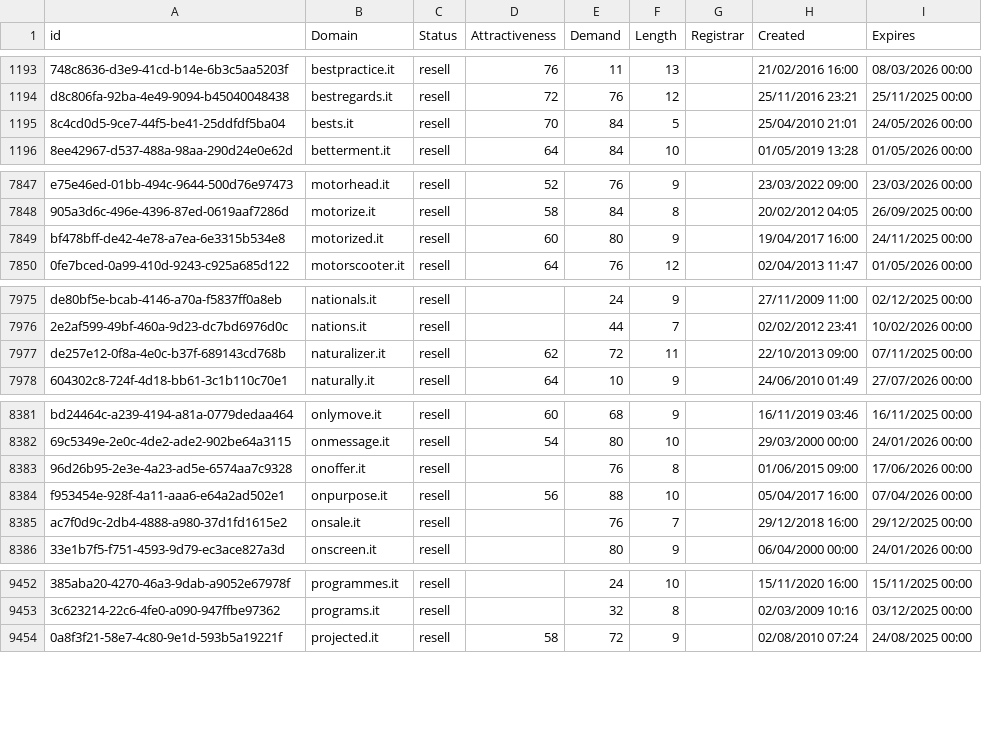
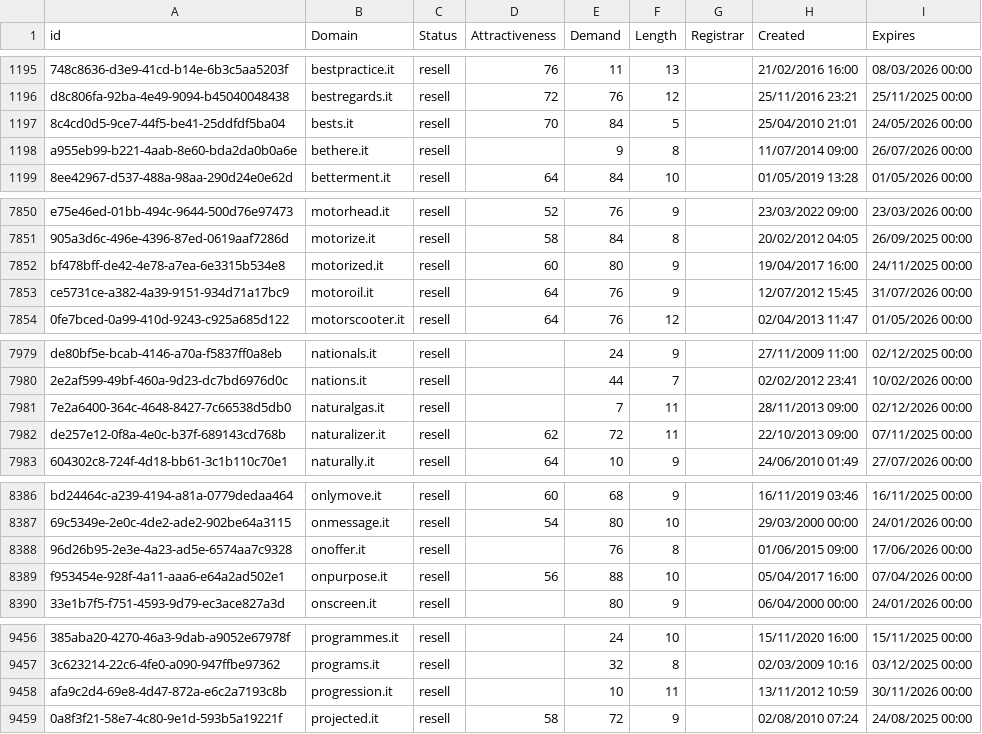
Before and after one commit to UniqueDomains/it-oneword-domains, a CSV file: it.csv, drawn as a sheet; only a part is shown, gaps mark what is left out; removed rows and columns are numbered as before the commit, all else as after; the diff covers the shown part only; the diff names each change by its address in the sheet, - before the commit and + after, or states it on an @@ line.

```diff
--- a/it.csv
+++ b/it.csv
+row 1198: a955eb99-b221-4aab-8e60-bda2da0b0a6e | bethere.it | resell |  | 9 | 8 |  | 11/07/2014 09:00 | 26/07/2026 00:00
+row 7853: ce5731ce-a382-4a39-9151-934d71a17bc9 | motoroil.it | resell | 64 | 76 | 9 |  | 12/07/2012 15:45 | 31/07/2026 00:00
+row 7981: 7e2a6400-364c-4648-8427-7c66538d5db0 | naturalgas.it | resell |  | 7 | 11 |  | 28/11/2013 09:00 | 02/12/2026 00:00
-row 8385: ac7f0d9c-2db4-4888-a980-37d1fd1615e2 | onsale.it | resell |  | 76 | 7 |  | 29/12/2018 16:00 | 29/12/2025 00:00
+row 9458: afa9c2d4-69e8-4d47-872a-e6c2a7193c8b | progression.it | resell |  | 10 | 11 |  | 13/11/2012 10:59 | 30/11/2026 00:00
```
Also changed, not shown: 4 added rows, 7 removed rows and 35 edited cells elsewhere in this file, 2 other files.
